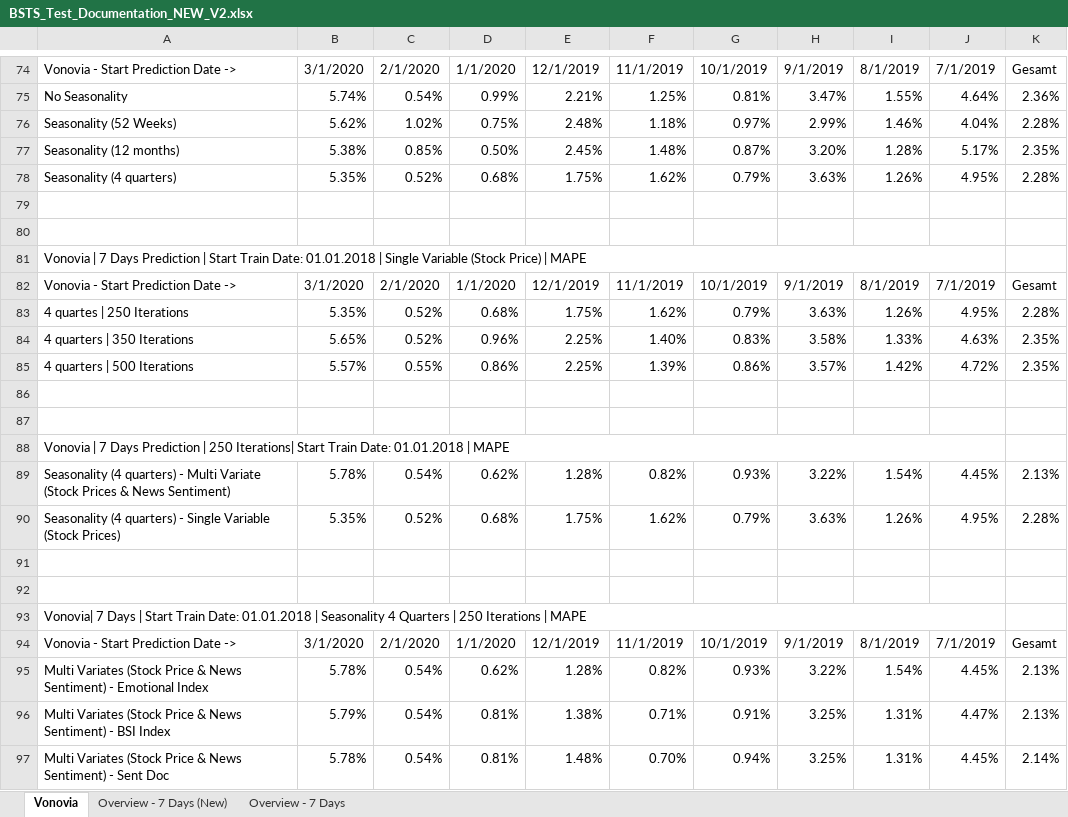
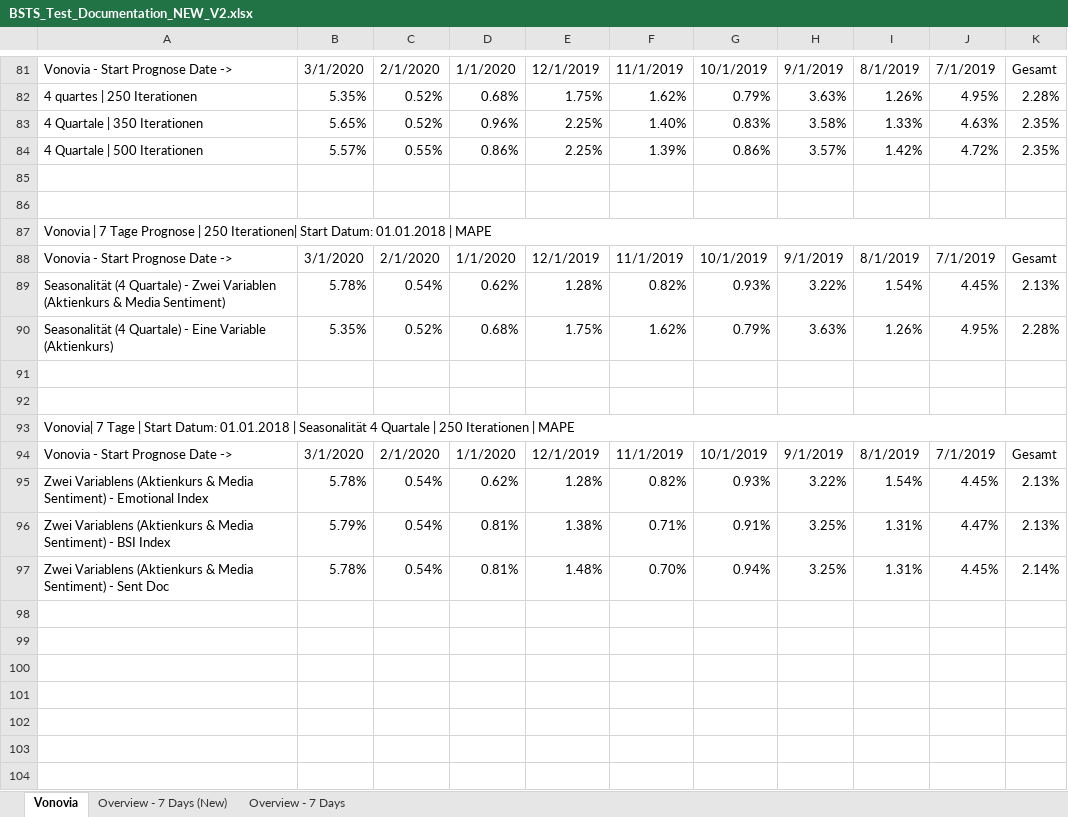
Before and after one commit to LuisArteaga/bsts-stock-market, an Excel workbook: BSTS_Test_Documentation_NEW_V2.xlsx, sheet Vonovia, drawn as a sheet; only a part is shown, gaps mark what is left out; values as stored, in another font and other column widths than the file's, no cell formats; removed rows and columns are numbered as before the commit, all else as after; the diff covers the shown part only; the diff names each change by its address in the sheet, - before the commit and + after, or states it on an @@ line.

```diff
--- a/BSTS_Test_Documentation_NEW_V2.xlsx (sheet Vonovia)
+++ b/BSTS_Test_Documentation_NEW_V2.xlsx (sheet Vonovia)
-A81: Vonovia - Start Prediction Date ->
+A81: Vonovia - Start Prognose Date ->
-row 75: No Seasonality | 5.74% | 0.54% | 0.99% | 2.21% | 1.25% | 0.81% | 3.47% | 1.55% | 4.64% | 2.36%
-row 76: Seasonality (52 Weeks) | 5.62% | 1.02% | 0.75% | 2.48% | 1.18% | 0.97% | 2.99% | 1.46% | 4.04% | 2.28%
-row 77: Seasonality (12 months) | 5.38% | 0.85% | 0.50% | 2.45% | 1.48% | 0.87% | 3.20% | 1.28% | 5.17% | 2.35%
-A82: Seasonality (4 quarters)
+A82: 4 quartes | 250 Iterationen
+row 83: 4 Quartale | 350 Iterationen | 5.65% | 0.52% | 0.96% | 2.25% | 1.40% | 0.83% | 3.58% | 1.33% | 4.63% | 2.35%
+row 84: 4 Quartale | 500 Iterationen | 5.57% | 0.55% | 0.86% | 2.25% | 1.39% | 0.86% | 3.57% | 1.42% | 4.72% | 2.35%
-A87: …| 7 Days Prediction | Start Train Date: 01.01.2018 | Single Variable (Stock Price) | MAPE
+A87: …| 7 Tage Prognose | 250 Iterationen| Start Datum: 01.01.2018 | MAPE
-A81:J81 merged
+A87:K87 merged
-A88: Vonovia - Start Prediction Date ->
+A88: Vonovia - Start Prognose Date ->
+row 89: Seasonalität (4 Quartale) - Zwei Variablen (Aktienkurs & Media Sentiment) | 5.78% | 0.54% | 0.62% | 1.28% | 0.82% | 0.93% | 3.22% | 1.54% | 4.45% | 2.13%
-A90: 4 quartes | 250 Iterations
+A90: Seasonalität (4 Quartale) - Eine Variable (Aktienkurs)
-row 84: 4 quarters | 350 Iterations | 5.65% | 0.52% | 0.96% | 2.25% | 1.40% | 0.83% | 3.58% | 1.33% | 4.63% | 2.35%
-row 85: 4 quarters | 500 Iterations | 5.57% | 0.55% | 0.86% | 2.25% | 1.39% | 0.86% | 3.57% | 1.42% | 4.72% | 2.35%
-A93: Vonovia | 7 Days Prediction | 250 Iterations| Start Train Date: 01.01.2018 | MAPE
+A93: Vonovia| 7 Tage | Start Datum: 01.01.2018 | Seasonalität 4 Quartale | 250 Iterationen | MAPE
-A88:J88 merged
+A93:K93 merged
-row 89: Seasonality (4 quarters) - Multi Variate (Stock Prices & News Sentiment) | 5.78% | 0.54% | 0.62% | 1.28% | 0.82% | 0.93% | 3.22% | 1.54% | 4.45% | 2.13%
-row 90: Seasonality (4 quarters) - Single Variable (Stock Prices) | 5.35% | 0.52% | 0.68% | 1.75% | 1.62% | 0.79% | 3.63% | 1.26% | 4.95% | 2.28%
-row 91: (empty)
-row 92: (empty)
-row 93: Vonovia| 7 Days | Start Train Date: 01.01.2018 | Seasonality 4 Quarters | 250 Iterations | MAPE
-A94: Vonovia - Start Prediction Date ->
+A94: Vonovia - Start Prognose Date ->
-A95: Multi Variates (Stock Price & News Sentiment) -…
+A95: Zwei Variablens (Aktienkurs & Media Sentiment) -…
-A96: Multi Variates (Stock Price & News Sentiment) -…
+A96: Zwei Variablens (Aktienkurs & Media Sentiment) -…
-A97: Multi Variates (Stock Price & News Sentiment) -…
+A97: Zwei Variablens (Aktienkurs & Media Sentiment) -…
```
Also changed, not shown: 23 added rows, 16 removed rows, 37 edited cells and merged cells elsewhere in this sheet, cell formats, formulas that keep their value.
